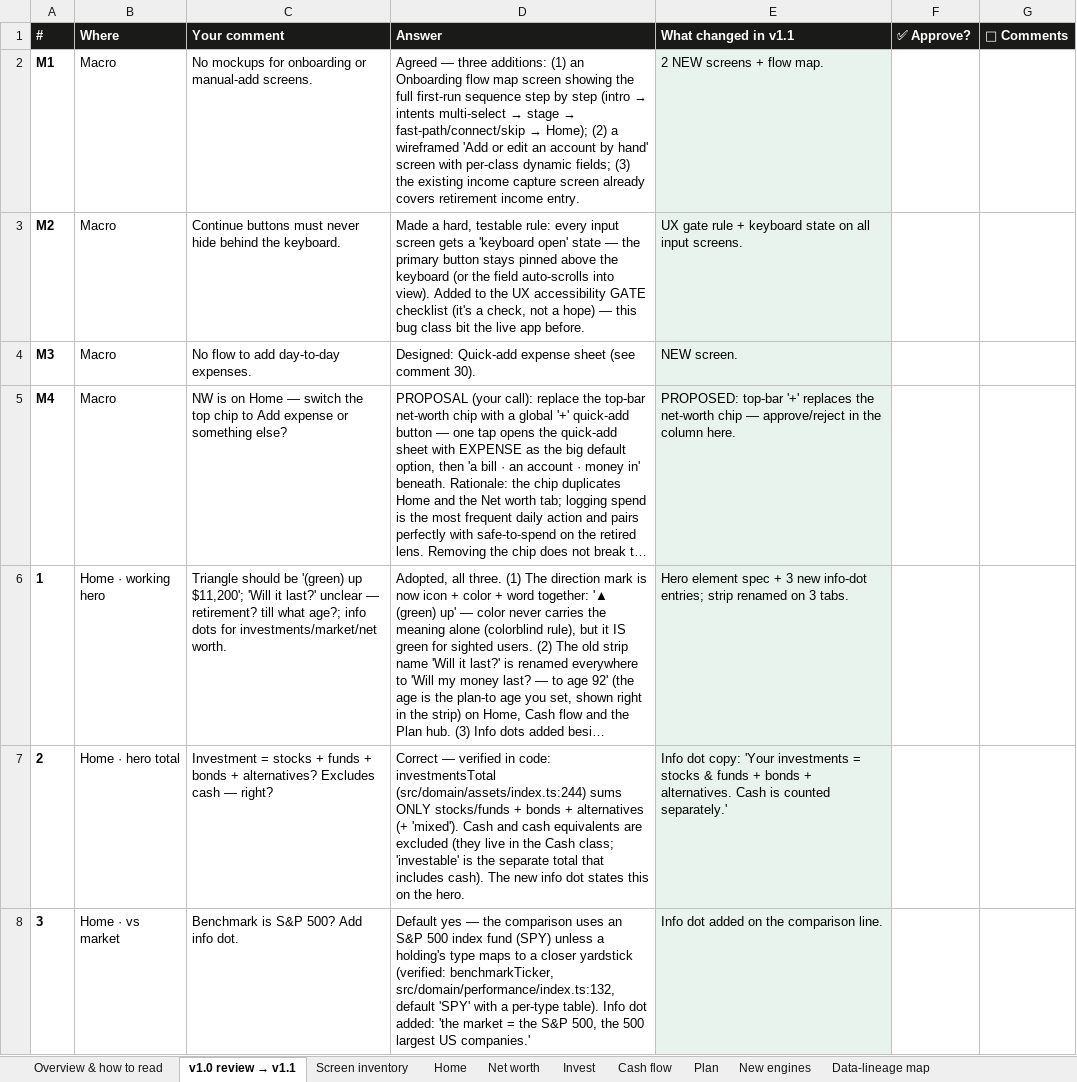
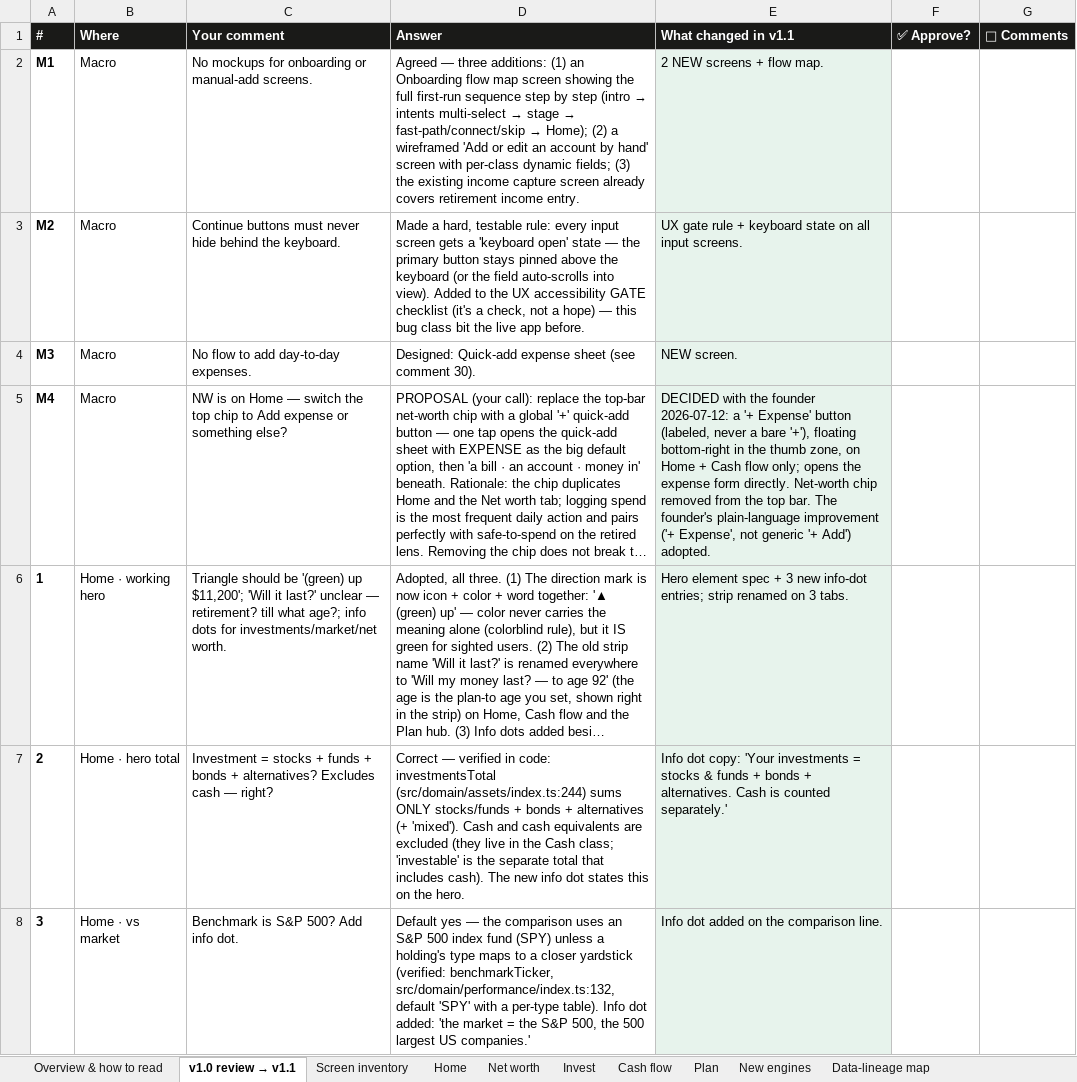
Before and after one commit to Finwise-io/finwise, an Excel workbook: docs/FCC-core-55-70/FCC-core-detailed-design-v1.1-2026-07-06.xlsx, sheet v1.0 review → v1.1, drawn as a sheet; only a part is shown; long unchanged cells end in …; values as stored, in another font and other column widths than the file's, no borders; the diff names each change by its address in the sheet, - before the commit and + after, or states it on an @@ line.

```diff
--- a/docs/FCC-core-55-70/FCC-core-detailed-design-v1.1-2026-07-06.xlsx (sheet v1.0 review → v1.1)
+++ b/docs/FCC-core-55-70/FCC-core-detailed-design-v1.1-2026-07-06.xlsx (sheet v1.0 review → v1.1)
-E5 (What changed in v1.1): PROPOSED: top-bar '+' replaces the net-worth chip — approve/reject in the column here.
+E5 (What changed in v1.1): DECIDED with the founder 2026-07-12: a '+ Expense' button (labeled, never a bare '+'), floating bottom-right in the thumb zone, on Home + Cash flow only; opens the expense form directly. Net-worth chip removed from the top bar. The founder's plain-language improvement ('+ Expense', not generic '+ Add') adopted.
```
Also changed, not shown: sheet Data-lineage map, sheet Home, sheet Cash flow, docs/FCC-core-55-70/FCC-core-UX-design-v1.1-2026-07-06.xlsx.
